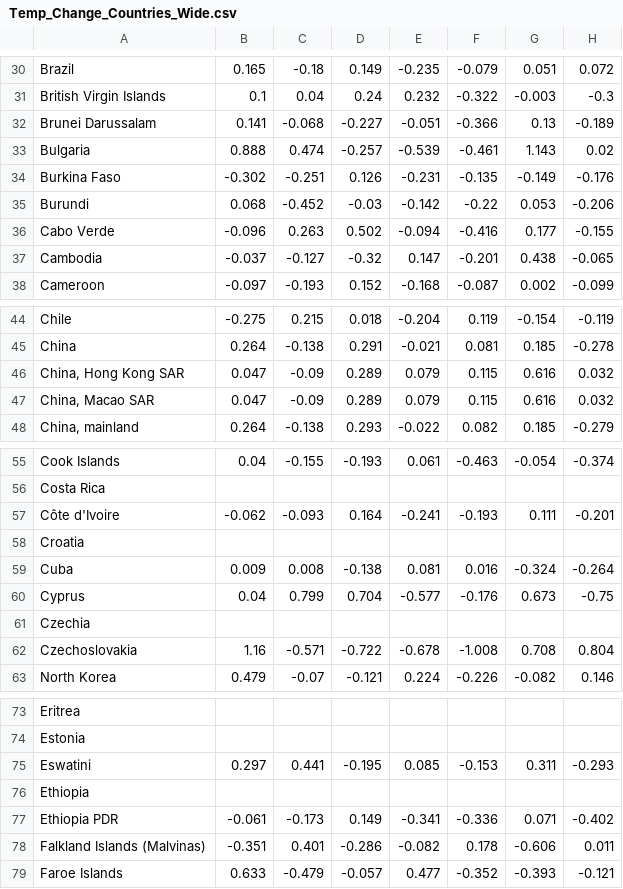
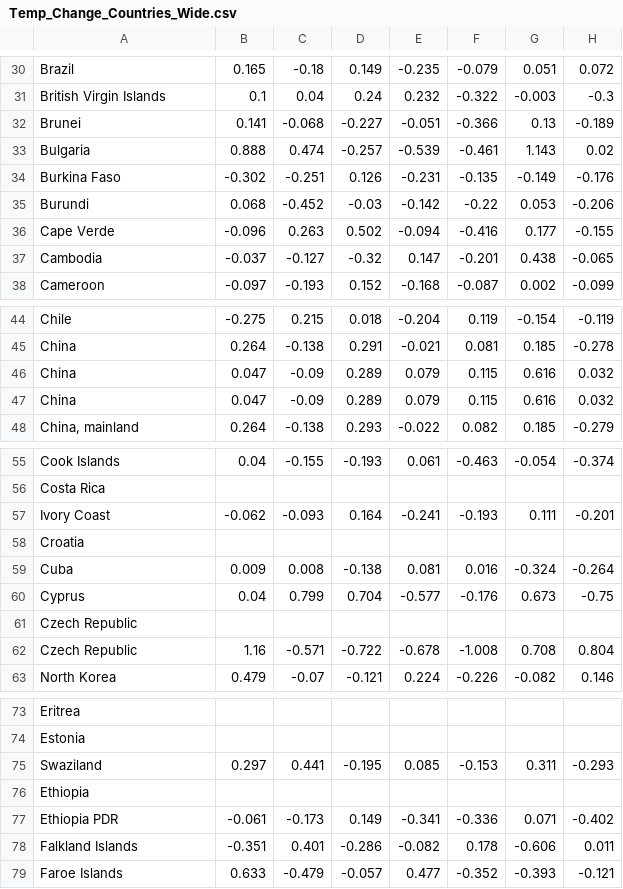
Before and after one commit to sakinahamid/FIT3179, a CSV file: DVII/data/temp_change/Temp_Change_Countries_Wide.csv, drawn as a sheet; only a part is shown, gaps mark what is left out; the diff covers the shown part only; the diff names each change by its address in the sheet, - before the commit and + after, or states it on an @@ line.

Commit message:
edited data

```diff
--- a/DVII/data/temp_change/Temp_Change_Countries_Wide.csv
+++ b/DVII/data/temp_change/Temp_Change_Countries_Wide.csv
-A32: Brunei Darussalam
+A32: Brunei
-A36: Cabo Verde
+A36: Cape Verde
-A46: China, Hong Kong SAR
+A46: China
-A47: China, Macao SAR
+A47: China
-A57: Côte d'Ivoire
+A57: Ivory Coast
-A61: Czechia
+A61: Czech Republic
-A62: Czechoslovakia
+A62: Czech Republic
-A75: Eswatini
+A75: Swaziland
-A78: Falkland Islands (Malvinas)
+A78: Falkland Islands
```
Also changed, not shown: 13 edited cells elsewhere in this file.
